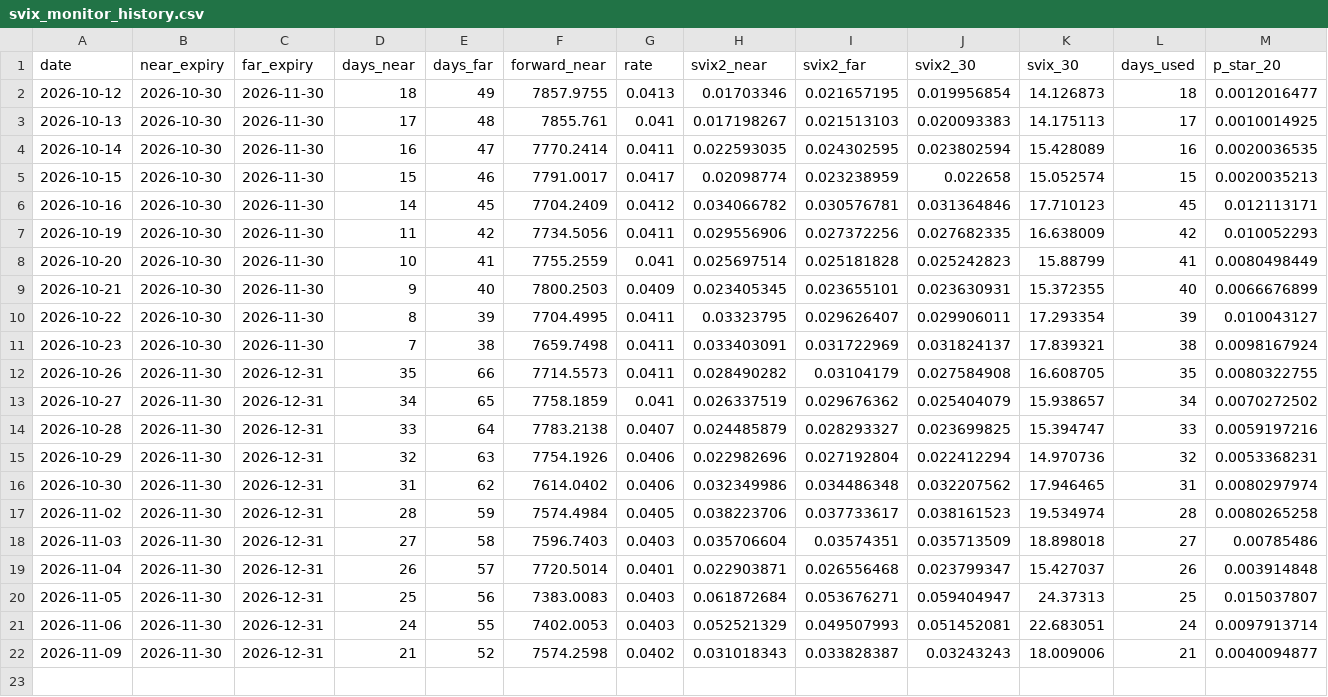
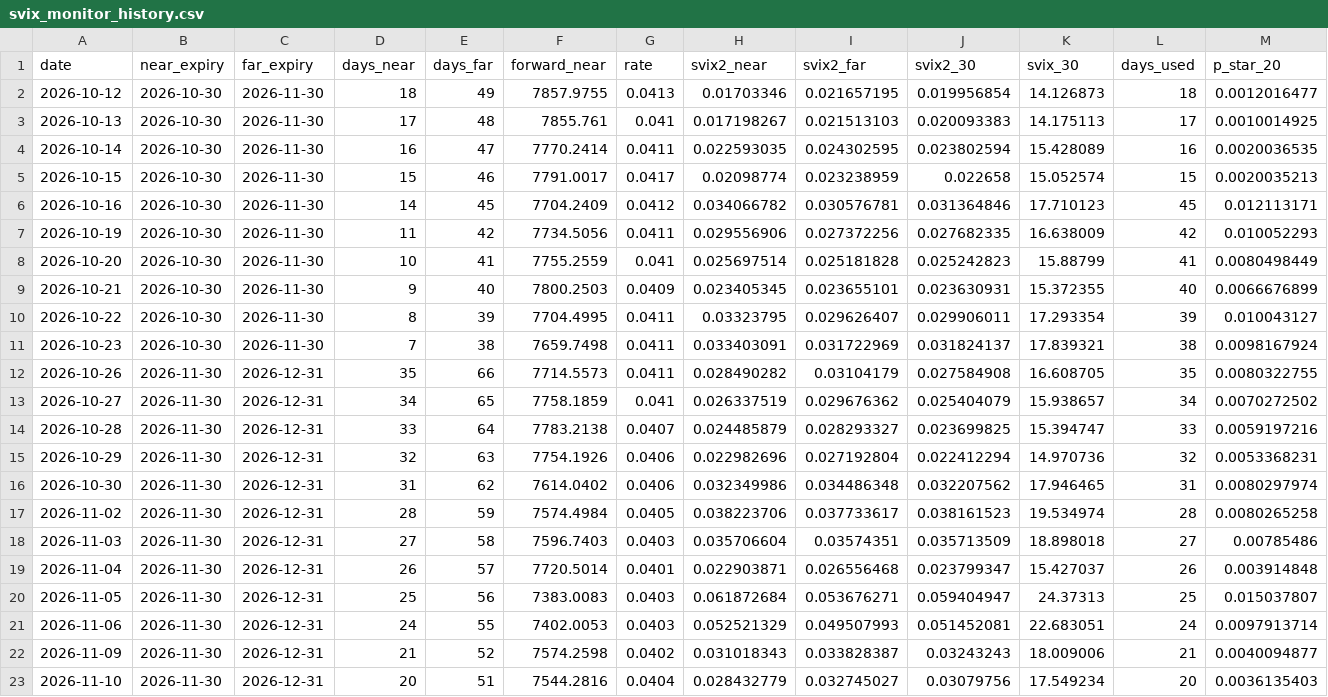
Before and after one commit to 0xNIE/svix-crash-monitor, a CSV file: svix_monitor_history.csv, drawn as a sheet; only a part is shown; rows hold the shown columns only; the diff names each change by its address in the sheet, - before the commit and + after, or states it on an @@ line.

```diff
--- a/svix_monitor_history.csv
+++ b/svix_monitor_history.csv
+row 23: 2026-11-10 | 2026-11-30 | 2026-12-31 | 20 | 51 | 7544.2816 | 0.0404 | 0.028432779 | 0.032745027 | 0.03079756 | 17.549234 | 20 | 0.0036135403
```
